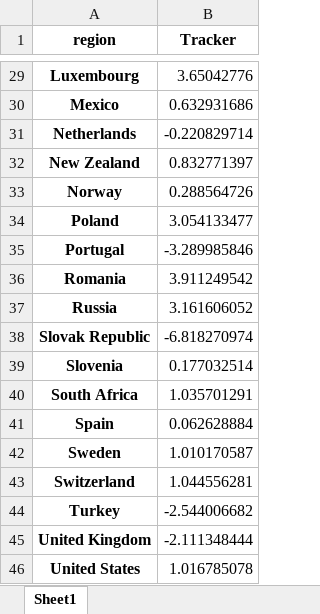
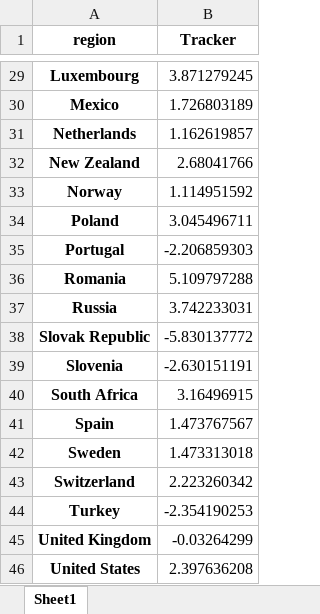
Before and after one commit to NicolasWoloszko/OECD-Weekly-Tracker, an Excel workbook: Data/quarter_on_quarter_Q1_2021.xlsx, sheet Sheet1, drawn as a sheet; only a part is shown, gaps mark what is left out; values as stored, in another font and other column widths than the file's, no borders; the diff covers the shown part only; the diff names each change by its address in the sheet, - before the commit and + after, or states it on an @@ line.

```diff
--- a/Data/quarter_on_quarter_Q1_2021.xlsx (sheet Sheet1)
+++ b/Data/quarter_on_quarter_Q1_2021.xlsx (sheet Sheet1)
-B29 (Tracker): 3.65042776
+B29 (Tracker): 3.871279245
-B30 (Tracker): 0.632931686
+B30 (Tracker): 1.726803189
-B31 (Tracker): -0.220829714
+B31 (Tracker): 1.162619857
-B32 (Tracker): 0.832771397
+B32 (Tracker): 2.68041766
-B33 (Tracker): 0.288564726
+B33 (Tracker): 1.114951592
-B34 (Tracker): 3.054133477
+B34 (Tracker): 3.045496711
-B35 (Tracker): -3.289985846
+B35 (Tracker): -2.206859303
-B36 (Tracker): 3.911249542
+B36 (Tracker): 5.109797288
-B37 (Tracker): 3.161606052
+B37 (Tracker): 3.742233031
-B38 (Tracker): -6.818270974
+B38 (Tracker): -5.830137772
-B39 (Tracker): 0.177032514
+B39 (Tracker): -2.630151191
-B40 (Tracker): 1.035701291
+B40 (Tracker): 3.16496915
-B41 (Tracker): 0.062628884
+B41 (Tracker): 1.473767567
-B42 (Tracker): 1.010170587
+B42 (Tracker): 1.473313018
-B43 (Tracker): 1.044556281
+B43 (Tracker): 2.223260342
-B44 (Tracker): -2.544006682
+B44 (Tracker): -2.354190253
-B45 (Tracker): -2.111348444
+B45 (Tracker): -0.03264299
-B46 (Tracker): 1.016785078
+B46 (Tracker): 2.397636208
```
Also changed, not shown: 27 edited cells elsewhere in this sheet, Data/Weekly_Tracker_Excel.xlsx, Data/quarter_on_quarter.xlsx, 51 other files.
